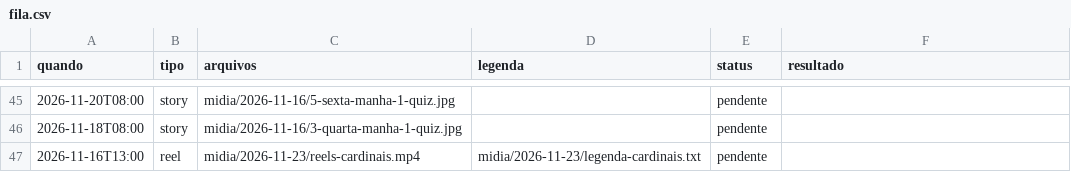
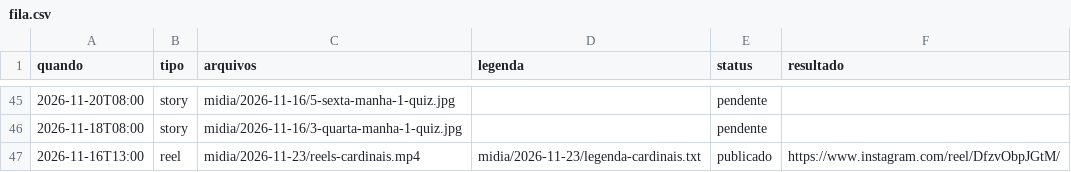
Before and after one commit to denysdmo/maa-publicador, a CSV file: fila.csv, drawn as a sheet; only a part is shown, gaps mark what is left out.

```diff
--- a/fila.csv
+++ b/fila.csv
@@ -46,2 +46,2 @@
 2026-11-18T08:00,story,midia/2026-11-16/3-quarta-manha-1-quiz.jpg,,pendente,
-2026-11-16T13:00,reel,midia/2026-11-23/reels-cardinais.mp4,midia/2026-11-23/legenda-cardinais.txt,pendente,
+2026-11-16T13:00,reel,midia/2026-11-23/reels-cardinais.mp4,midia/2026-11-23/legenda-cardinais.txt,publicado,https://www.instagram.com/reel/DfzvObpJGtM/
```
Also changed, not shown: 1 other file.
